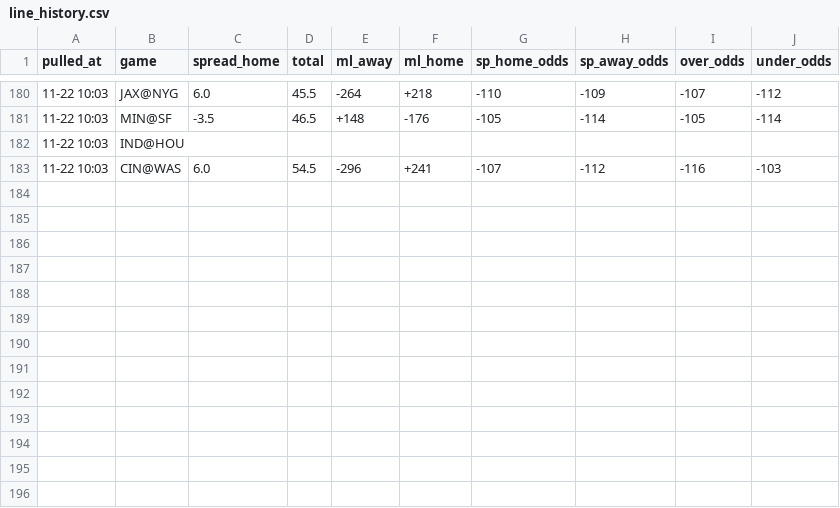
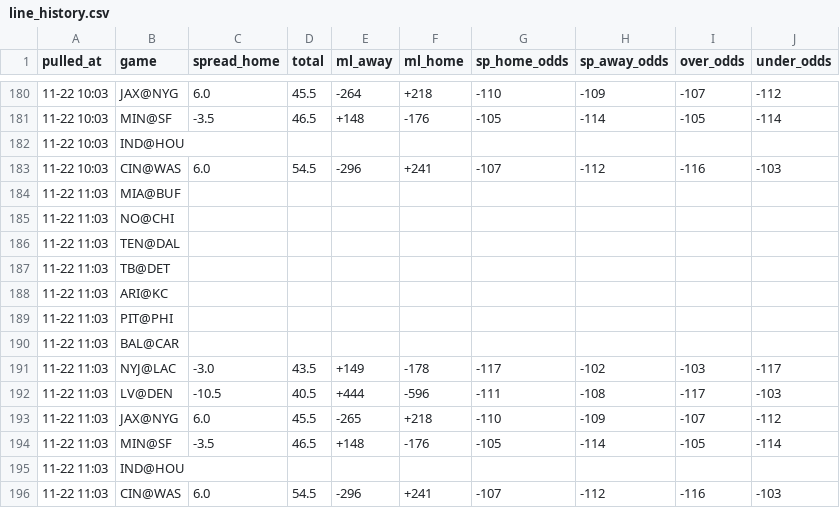
Before and after one commit to hyongdopaulyoon-sketch/hyongdopaulyoon-sketch-nfl-weekly, a CSV file: data/2026-w11/line_history.csv, drawn as a sheet; only a part is shown, gaps mark what is left out.

```diff
--- a/data/2026-w11/line_history.csv
+++ b/data/2026-w11/line_history.csv
@@ -183 +183,14 @@
 11-22 10:03,CIN@WAS,6.0,54.5,-296,+241,-107,-112,-116,-103
+11-22 11:03,MIA@BUF,,,,,,,,
+11-22 11:03,NO@CHI,,,,,,,,
+11-22 11:03,TEN@DAL,,,,,,,,
+11-22 11:03,TB@DET,,,,,,,,
+11-22 11:03,ARI@KC,,,,,,,,
+11-22 11:03,PIT@PHI,,,,,,,,
+11-22 11:03,BAL@CAR,,,,,,,,
+11-22 11:03,NYJ@LAC,-3.0,43.5,+149,-178,-117,-102,-103,-117
+11-22 11:03,LV@DEN,-10.5,40.5,+444,-596,-111,-108,-117,-103
+11-22 11:03,JAX@NYG,6.0,45.5,-265,+218,-110,-109,-107,-112
+11-22 11:03,MIN@SF,-3.5,46.5,+148,-176,-105,-114,-105,-114
+11-22 11:03,IND@HOU,,,,,,,,
+11-22 11:03,CIN@WAS,6.0,54.5,-296,+241,-107,-112,-116,-103
```
Also changed, not shown: data/2026-w11/games.csv, data/2026-w11/inactives.csv, 24 other files.
